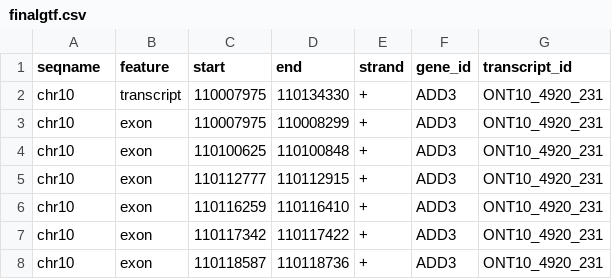
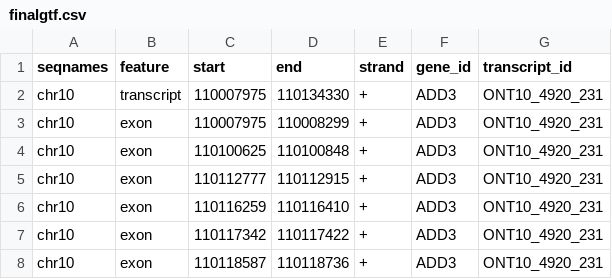
Before and after one commit to sof202/isoVisDev, a CSV file: expression/files/finalgtf.csv, drawn as a sheet; only a part is shown.

```diff
--- a/expression/files/finalgtf.csv
+++ b/expression/files/finalgtf.csv
@@ -1,2 +1,2 @@
-seqname,feature,start,end,strand,gene_id,transcript_id
+seqnames,feature,start,end,strand,gene_id,transcript_id
 chr10,transcript,110007975,110134330,+,ADD3,ONT10_4920_231
```
Also changed, not shown: expression/files/gtfcheck.csv, 34 other files.
